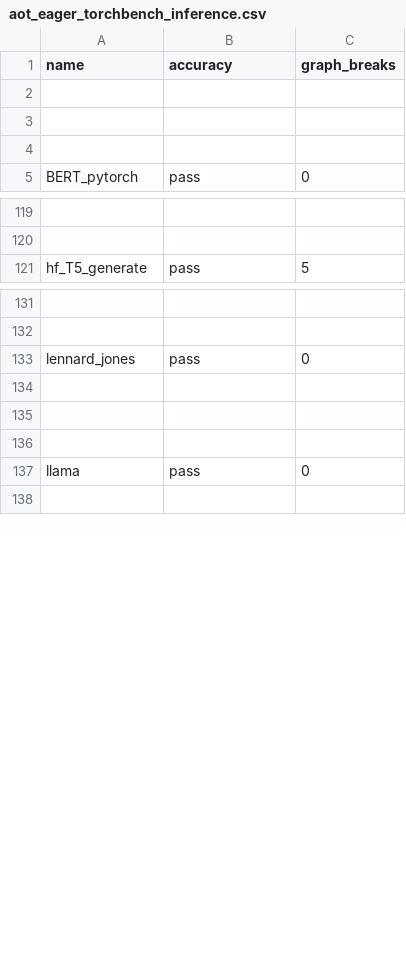
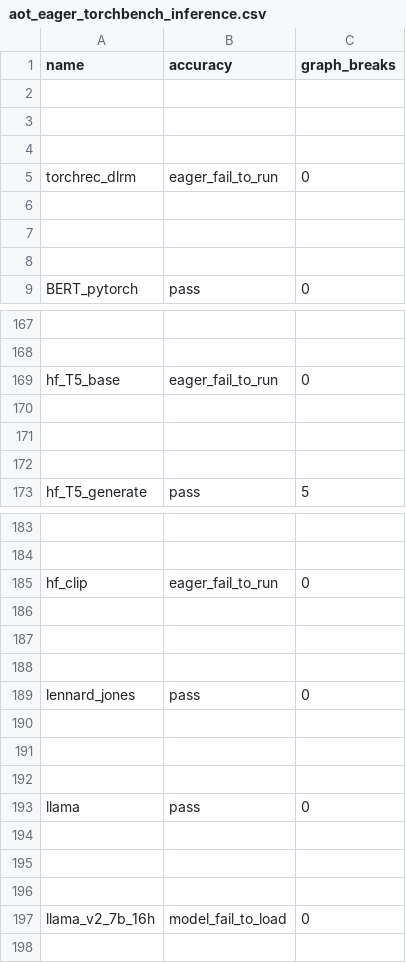
Before and after one commit to sangoi-exe/pytorch, a CSV file: benchmarks/dynamo/ci_expected_accuracy/aot_eager_torchbench_inference.csv, drawn as a sheet; only a part is shown, gaps mark what is left out; the diff covers the shown part only; the diff names each change by its address in the sheet, - before the commit and + after, or states it on an @@ line.

Commit message:
[CI] Log load_model failures in csv (#114784)
Summary: Right now when load_model fails (either because of loading error or validation eager run failure), the result won't be logged in generated csv files. Let's log them in csv so that they are monitored by the expected results checking.

Pull Request resolved: https://github.com/pytorch/pytorch/pull/114784
Approved by: https://github.com/malfet

```diff
--- a/benchmarks/dynamo/ci_expected_accuracy/aot_eager_torchbench_inference.csv
+++ b/benchmarks/dynamo/ci_expected_accuracy/aot_eager_torchbench_inference.csv
+row 5: torchrec_dlrm | eager_fail_to_run | 0
+row 6: (empty)
+row 7: (empty)
+row 8: (empty)
+row 169: hf_T5_base | eager_fail_to_run | 0
+row 170: (empty)
+row 171: (empty)
+row 172: (empty)
+row 185: hf_clip | eager_fail_to_run | 0
+row 186: (empty)
+row 187: (empty)
+row 188: (empty)
+row 194: (empty)
+row 195: (empty)
+row 196: (empty)
+row 197: llama_v2_7b_16h | model_fail_to_load | 0
```
Also changed, not shown: 56 added rows elsewhere in this file, benchmarks/dynamo/ci_expected_accuracy/aot_inductor_torchbench_inference.csv, benchmarks/dynamo/ci_expected_accuracy/dynamic_aot_eager_torchbench_inference.csv, 21 other files.
